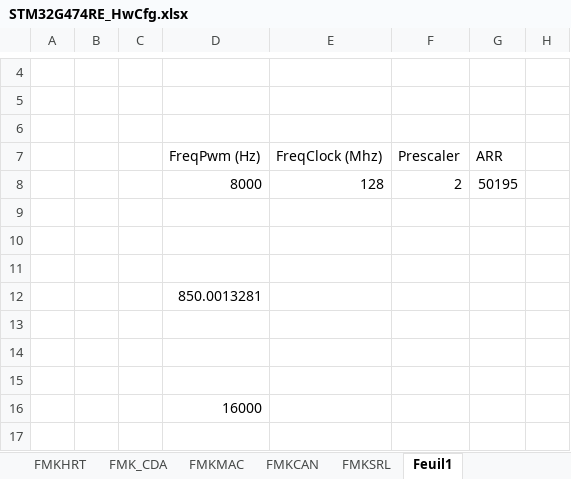
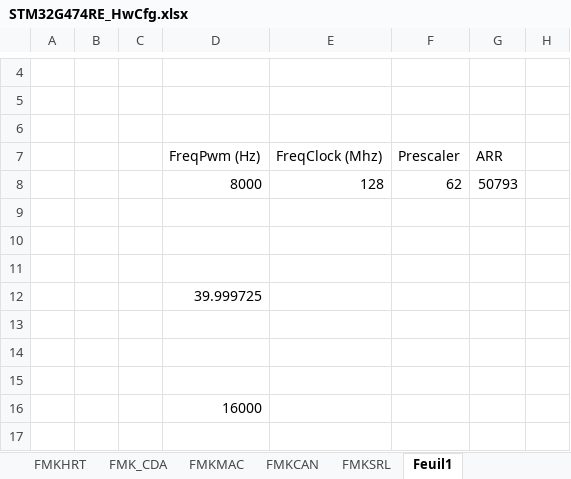
Before and after one commit to mbarbeau0545/ProjectGamma, an Excel workbook: Doc/ConfigPrj/ExcelCfg/STM32G474RE/STM32G474RE_HwCfg.xlsx, sheet Feuil1, drawn as a sheet; only a part is shown, gaps mark what is left out; values as stored, in another font and other column widths than the file's, no borders; charts and pictures not drawn; the diff names each change by its address in the sheet, - before the commit and + after, or states it on an @@ line.

```diff
--- a/Doc/ConfigPrj/ExcelCfg/STM32G474RE/STM32G474RE_HwCfg.xlsx (sheet Feuil1)
+++ b/Doc/ConfigPrj/ExcelCfg/STM32G474RE/STM32G474RE_HwCfg.xlsx (sheet Feuil1)
-F8: 2
+F8: 62
-G8: 50195
+G8: 50793
-D12: 850.0013281
+D12: 39.999725
```
Also changed, not shown: Doc/ConfigPrj/ExcelCfg/Project_SoftwareCfg.xlsm, 6 other files.
